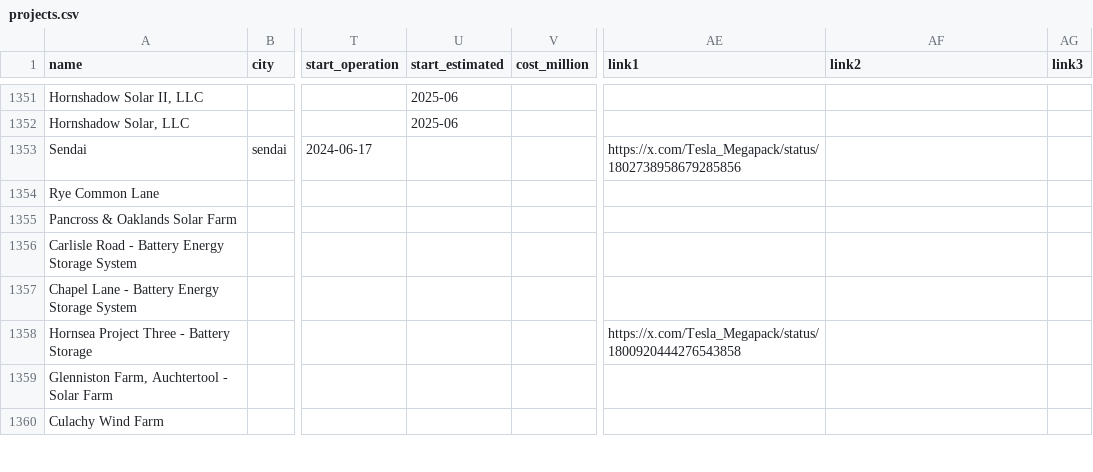
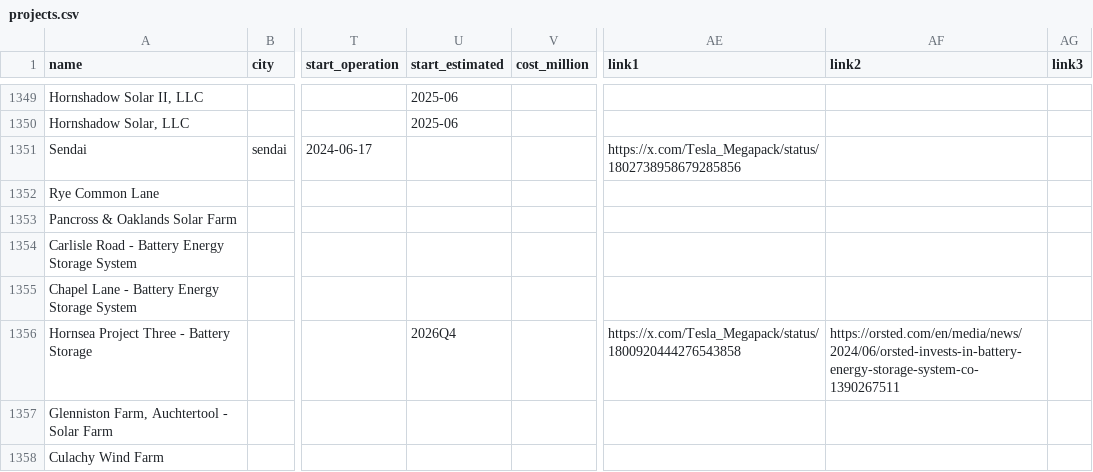
Before and after one commit to lorenz-g/tesla-megapack-tracker, a CSV file: projects.csv, drawn as a sheet; only a part is shown, gaps mark what is left out; addresses are those after the commit; the diff covers the shown part only; the diff names each change by its address in the sheet, - before the commit and + after, or states it on an @@ line.

```diff
--- a/projects.csv
+++ b/projects.csv
-U1356 (start_estimated): (empty)
+U1356 (start_estimated): 2026Q4
-AF1356 (link2): (empty)
+AF1356 (link2): https://orsted.com/en/media/news/2024/06/orsted-invests-in-battery-energy-storage-system-co-1390267511
```
Also changed, not shown: 1 added row, 2 removed rows and 26 edited cells elsewhere in this file.
